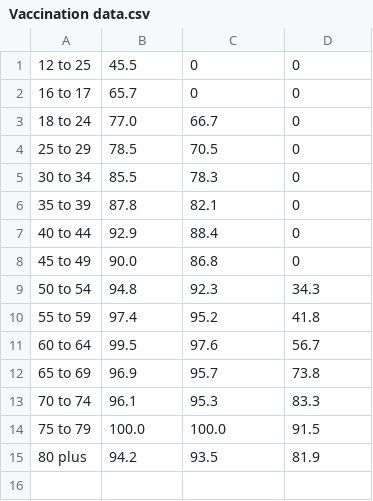
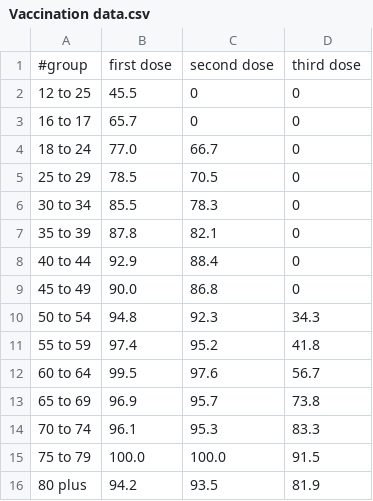
Before and after one commit to U53RNAM3-0109/Covid-analysis, a CSV file: Vaccination data.csv, drawn as a sheet; the diff names each change by its address in the sheet, - before the commit and + after, or states it on an @@ line.

```diff
--- a/Vaccination data.csv
+++ b/Vaccination data.csv
+row 1: #group | first dose | second dose | third dose
```
Also changed, not shown: 1 other file.
